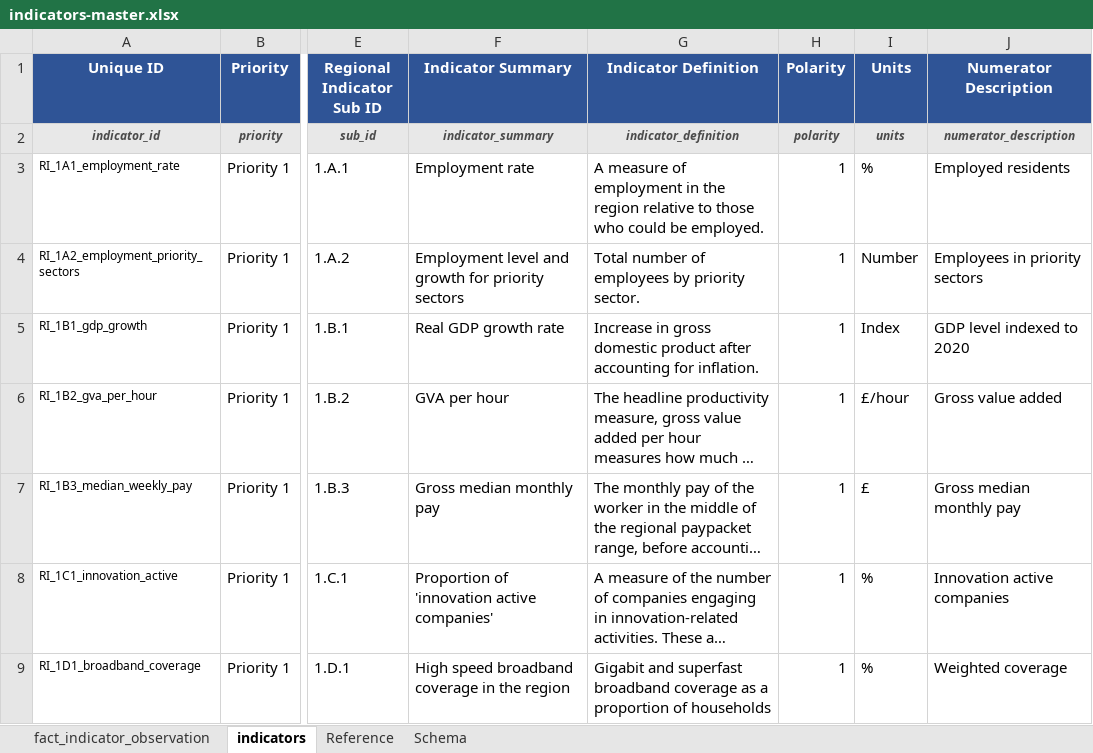
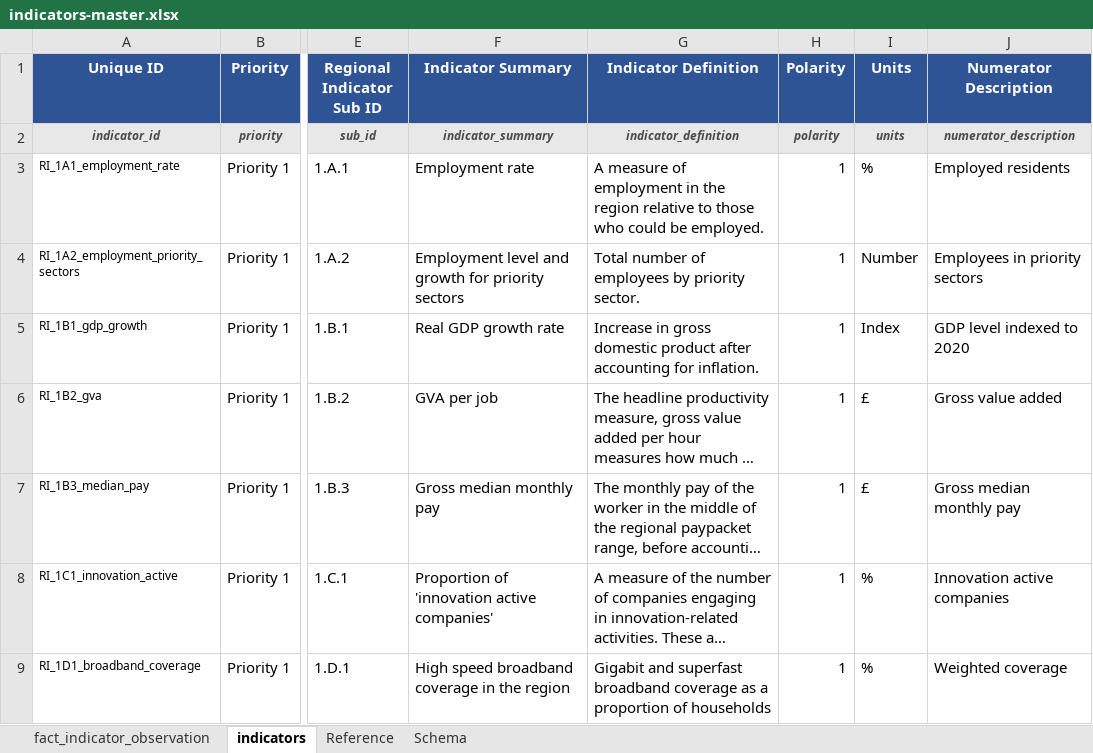
Before and after one commit to stevecrawshaw/weca_regional_indicators, an Excel workbook: data/common_project_data/indicators-master.xlsx, sheet indicators, drawn as a sheet; only a part is shown, gaps mark what is left out; long unchanged cells end in …; values as stored, in another font and other column widths than the file's, no borders; conditional formats not drawn; the diff names each change by its address in the sheet, - before the commit and + after, or states it on an @@ line.

Commit message:
chore: snagging colors rename indicators and sparklines

```diff
--- a/data/common_project_data/indicators-master.xlsx (sheet indicators)
+++ b/data/common_project_data/indicators-master.xlsx (sheet indicators)
-A6 (Unique ID): RI_1B2_gva_per_hour
+A6 (Unique ID): RI_1B2_gva
-F6 (Indicator Summary): GVA per hour
+F6 (Indicator Summary): GVA per job
-I6 (Units): £/hour
+I6 (Units): £
-A7 (Unique ID): RI_1B3_median_weekly_pay
+A7 (Unique ID): RI_1B3_median_pay
```
Also changed, not shown: 23 other files.
